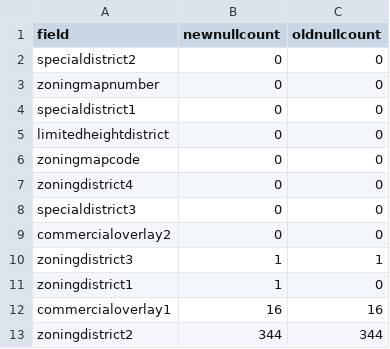
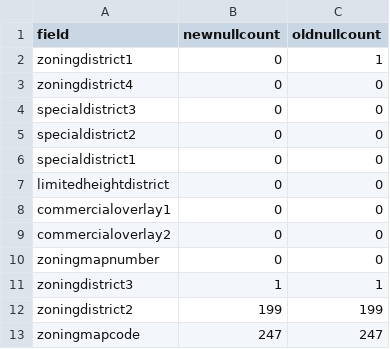
Before and after one commit to NYCPlanning/db-zoningtaxlots, a CSV file: zoningtaxlots_build/output/qc_versioncomparisonnownullcount.csv, drawn as a sheet.

```diff
--- a/zoningtaxlots_build/output/qc_versioncomparisonnownullcount.csv
+++ b/zoningtaxlots_build/output/qc_versioncomparisonnownullcount.csv
@@ -1,13 +1,13 @@
 field,newnullcount,oldnullcount
+zoningdistrict1,0,1
+zoningdistrict4,0,0
+specialdistrict3,0,0
 specialdistrict2,0,0
-zoningmapnumber,0,0
 specialdistrict1,0,0
 limitedheightdistrict,0,0
-zoningmapcode,0,0
-zoningdistrict4,0,0
-specialdistrict3,0,0
+commercialoverlay1,0,0
 commercialoverlay2,0,0
+zoningmapnumber,0,0
 zoningdistrict3,1,1
-zoningdistrict1,1,0
-commercialoverlay1,16,16
-zoningdistrict2,344,344
+zoningdistrict2,199,199
+zoningmapcode,247,247
```
Also changed, not shown: zoningtaxlots_build/output/qc_frequencychanges.csv, zoningtaxlots_build/output/qc_versioncomparison.csv, 10 other files.
